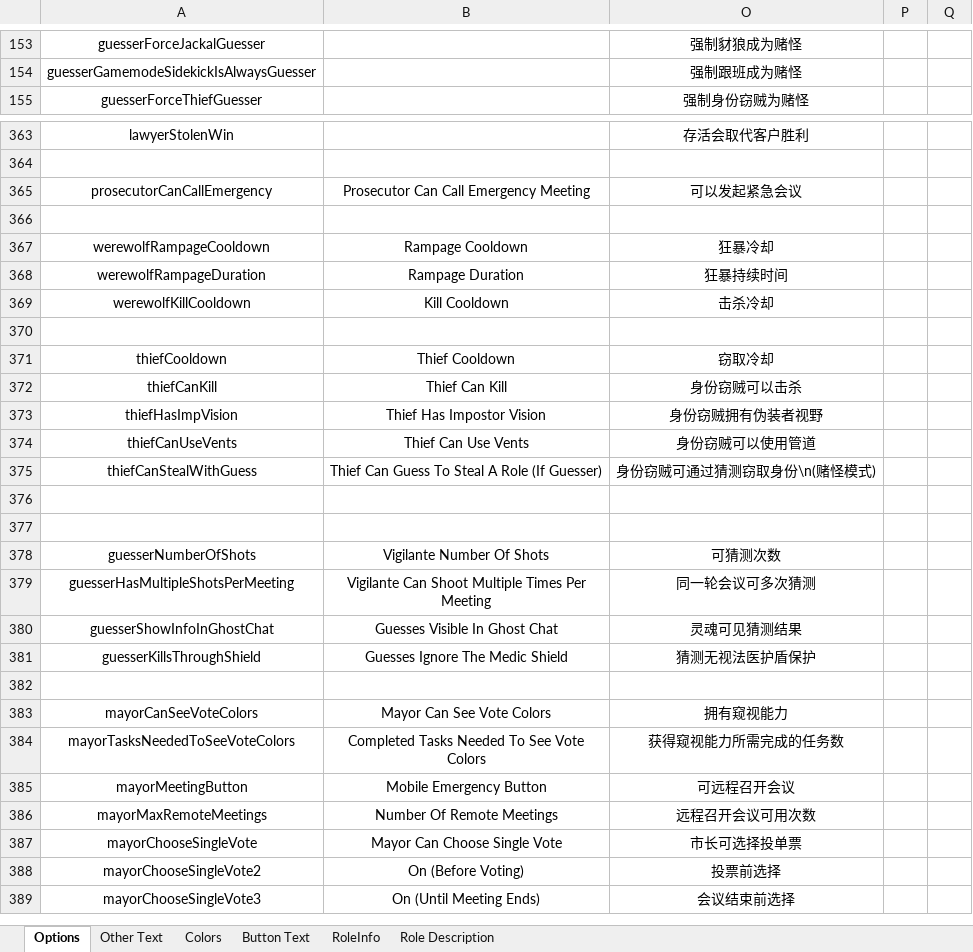
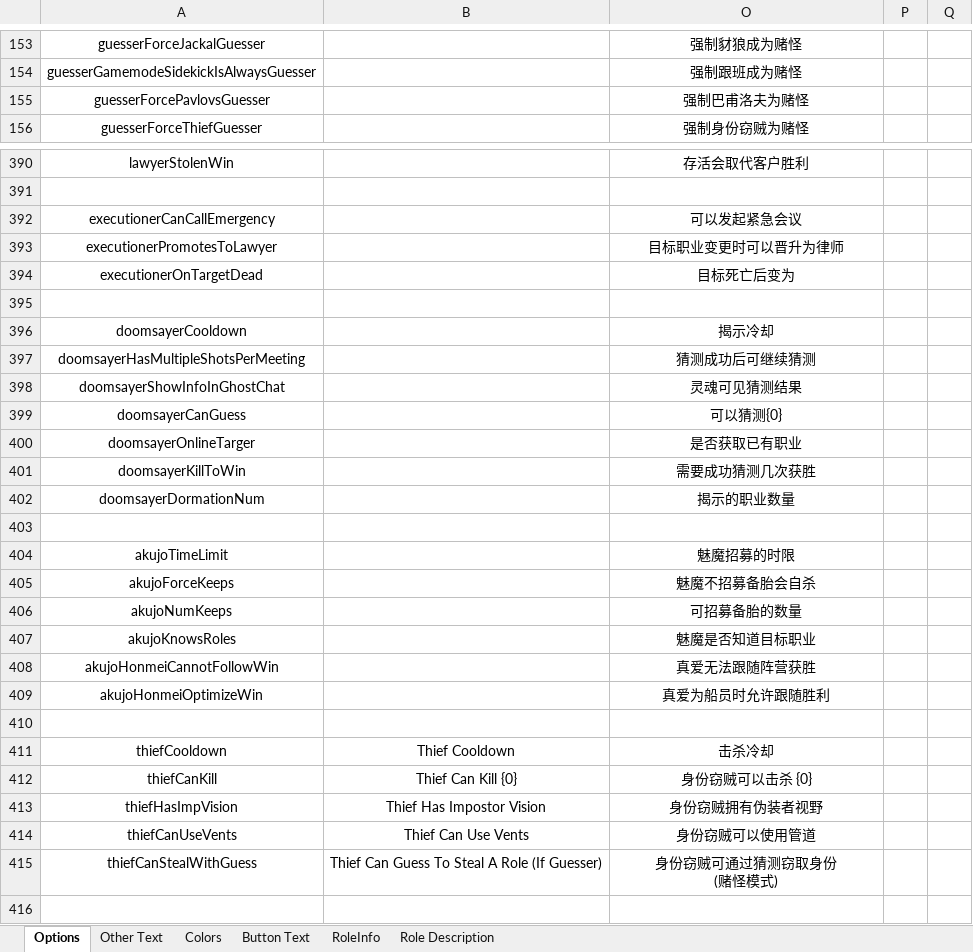
Before and after one commit to mxyx-club/TheOtherUs-Edited, an Excel workbook: Strings.xlsx, sheet Options, drawn as a sheet; only a part is shown, gaps mark what is left out; the shorter side is filled out with more unchanged rows; values as stored, in another font and other column widths than the file's, no borders; removed rows and columns are numbered as before the commit, all else as after; ↵ is a line break in a cell; the diff covers the shown part only; the diff names each change by its address in the sheet, - before the commit and + after, or states it on an @@ line.

```diff
--- a/Strings.xlsx (sheet Options)
+++ b/Strings.xlsx (sheet Options)
+row 155: guesserForcePavlovsGuesser |  | 强制巴甫洛夫为赌怪
-row 365: prosecutorCanCallEmergency | Prosecutor Can Call Emergency Meeting | 可以发起紧急会议
+row 392: executionerCanCallEmergency |  | 可以发起紧急会议
+row 393: executionerPromotesToLawyer |  | 目标职业变更时可以晋升为律师
+row 394: executionerOnTargetDead |  | 目标死亡后变为
@@ row 367 moved to row 370: werewolfRampageCooldown @@
@@ row 368 moved to row 371: werewolfRampageDuration @@
@@ row 369 moved to row 372: werewolfKillCooldown @@
+row 396: doomsayerCooldown |  | 揭示冷却
+row 397: doomsayerHasMultipleShotsPerMeeting |  | 猜测成功后可继续猜测
+row 398: doomsayerShowInfoInGhostChat |  | 灵魂可见猜测结果
+row 399: doomsayerCanGuess |  | 可以猜测{0}
+row 400: doomsayerOnlineTarger |  | 是否获取已有职业
+row 401: doomsayerKillToWin |  | 需要成功猜测几次获胜
+row 402: doomsayerDormationNum |  | 揭示的职业数量
@@ row 464 moved to row 404: akujoTimeLimit @@
@@ row 465 moved to row 405: akujoForceKeeps @@
@@ row 466 moved to row 406: akujoNumKeeps @@
@@ row 467 moved to row 407: akujoKnowsRoles @@
@@ row 468 moved to row 408: akujoHonmeiCannotFollowWin @@
@@ row 469 moved to row 409: akujoHonmeiOptimizeWin @@
+row 410: (empty)
-O411: 窃取冷却
+O411: 击杀冷却
-B412: Thief Can Kill
+B412: Thief Can Kill {0}
-O412: 身份窃贼可以击杀
+O412: 身份窃贼可以击杀 {0}
-O415: 身份窃贼可通过猜测窃取身份\n(赌怪模式)
+O415: 身份窃贼可通过猜测窃取身份 ↵ (赌怪模式)
-row 376: (empty)
```
Also changed, not shown: 26 added rows, 1 removed row and 4 edited cells elsewhere in this sheet, sheet Other Text, sheet RoleInfo, 9 other files.
